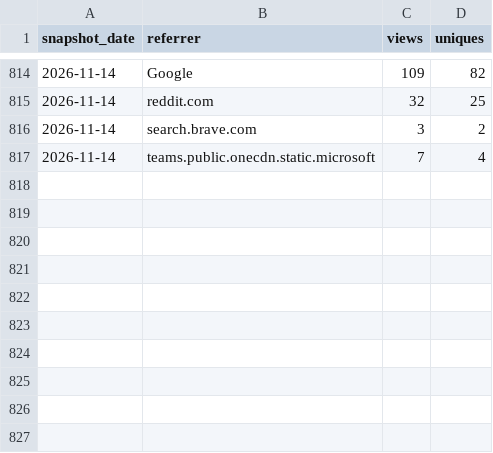
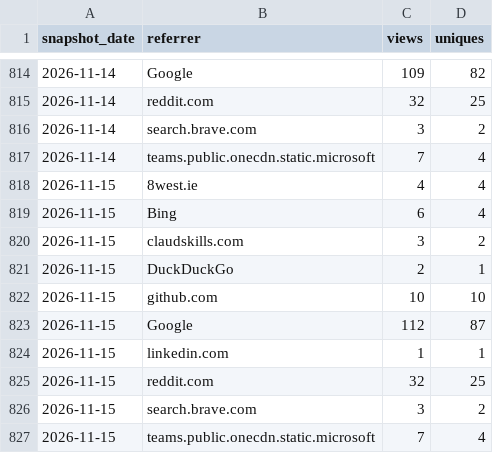
Before and after one commit to GaZmagik/iso-24495, a CSV file: data/referrers.csv, drawn as a sheet; only a part is shown, gaps mark what is left out.

```diff
--- a/data/referrers.csv
+++ b/data/referrers.csv
@@ -817 +817,11 @@ snapshot_date,referrer,views,uniques
 2026-11-14,teams.public.onecdn.static.microsoft,7,4
+2026-11-15,8west.ie,4,4
+2026-11-15,Bing,6,4
+2026-11-15,claudskills.com,3,2
+2026-11-15,DuckDuckGo,2,1
+2026-11-15,github.com,10,10
+2026-11-15,Google,112,87
+2026-11-15,linkedin.com,1,1
+2026-11-15,reddit.com,32,25
+2026-11-15,search.brave.com,3,2
+2026-11-15,teams.public.onecdn.static.microsoft,7,4
```
Also changed, not shown: data/daily.csv, data/windows.csv.
